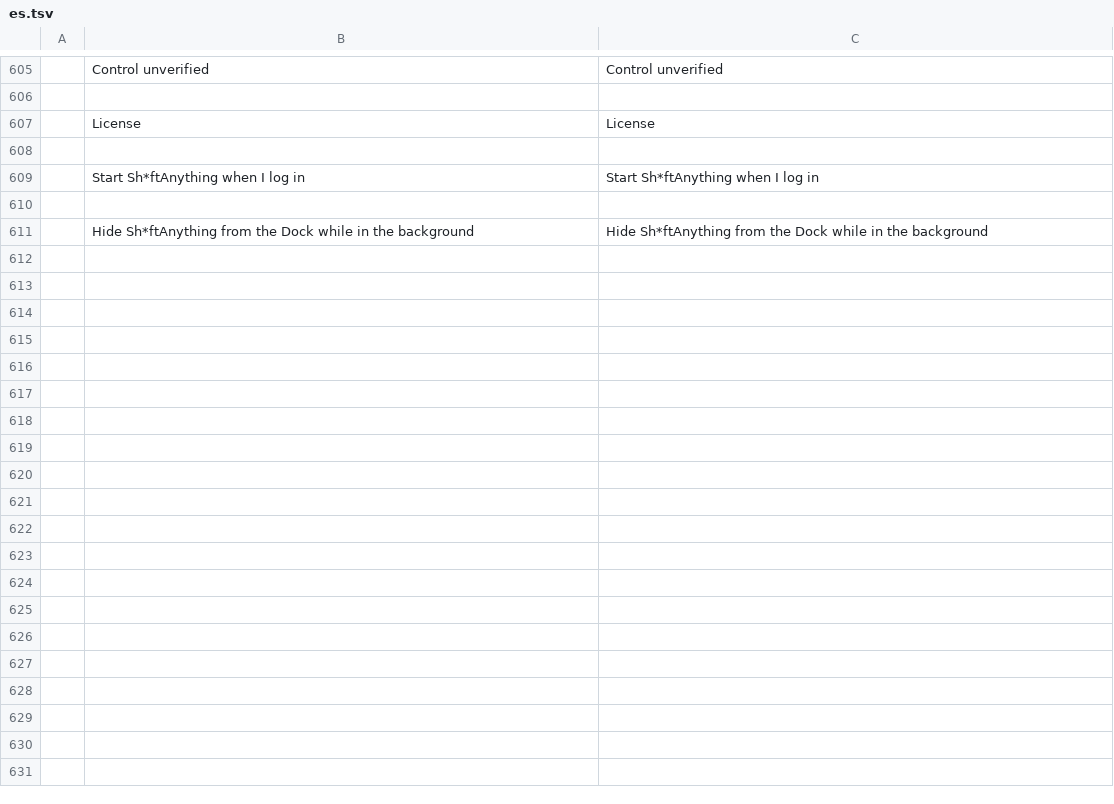
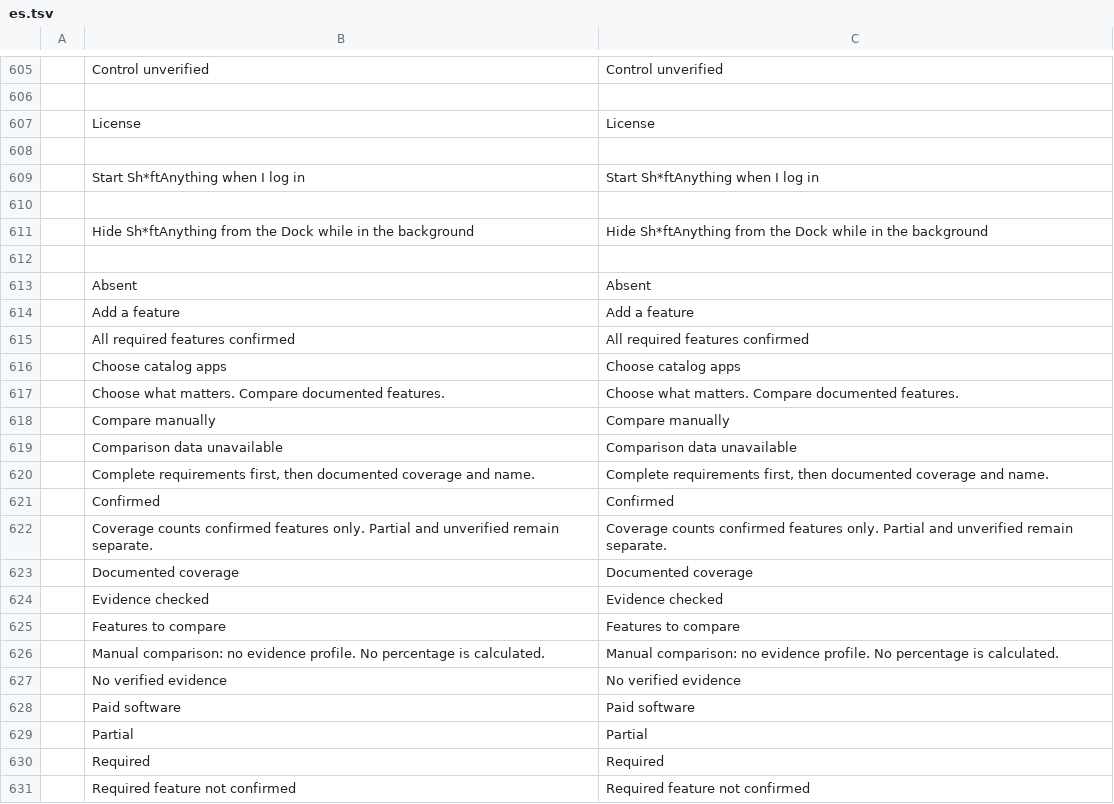
Before and after one commit to pampa-stack/shiftanything, a TSV file: crates/ui-egui/src/i18n/es.tsv, drawn as a sheet; only a part is shown, gaps mark what is left out; the diff covers the shown part only; the diff names each change by its address in the sheet, - before the commit and + after, or states it on an @@ line.

```diff
--- a/crates/ui-egui/src/i18n/es.tsv
+++ b/crates/ui-egui/src/i18n/es.tsv
+row 612: (empty)
+row 613:  | Absent | Absent
+row 614:  | Add a feature | Add a feature
+row 615:  | All required features confirmed | All required features confirmed
+row 616:  | Choose catalog apps | Choose catalog apps
+row 617:  | Choose what matters. Compare documented features. | Choose what matters. Compare documented features.
+row 618:  | Compare manually | Compare manually
+row 619:  | Comparison data unavailable | Comparison data unavailable
+row 620:  | Complete requirements first, then documented coverage and name. | Complete requirements first, then documented coverage and name.
+row 621:  | Confirmed | Confirmed
+row 622:  | Coverage counts confirmed features only. Partial and unverified remain separate. | Coverage counts confirmed features only. Partial and unverified remain separate.
+row 623:  | Documented coverage | Documented coverage
+row 624:  | Evidence checked | Evidence checked
+row 625:  | Features to compare | Features to compare
+row 626:  | Manual comparison: no evidence profile. No percentage is calculated. | Manual comparison: no evidence profile. No percentage is calculated.
+row 627:  | No verified evidence | No verified evidence
+row 628:  | Paid software | Paid software
+row 629:  | Partial | Partial
+row 630:  | Required | Required
+row 631:  | Required feature not confirmed | Required feature not confirmed
```
Also changed, not shown: 10 added rows elsewhere in this file, crates/ui-egui/src/i18n/de.tsv, crates/ui-egui/src/i18n/fr.tsv, 28 other files.
